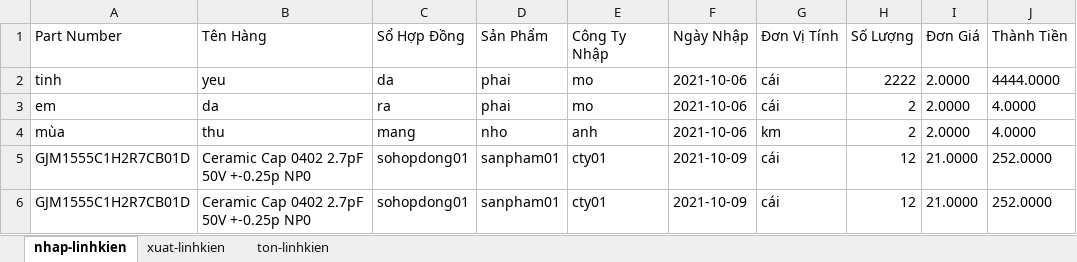
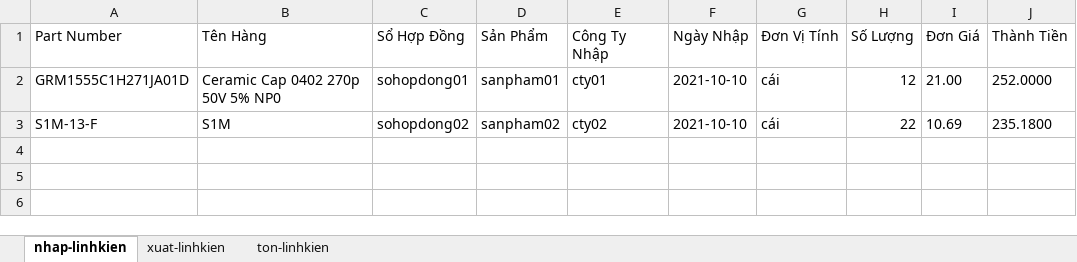
Before and after one commit to Danh-coder/Data-Manager-Electron-App, an Excel workbook: My Excel File.xlsx, sheet nhap-linhkien, drawn as a sheet; values as stored, in another font and other column widths than the file's, no borders; removed rows and columns are numbered as before the commit, all else as after; the diff names each change by its address in the sheet, - before the commit and + after, or states it on an @@ line.

```diff
--- a/My Excel File.xlsx (sheet nhap-linhkien)
+++ b/My Excel File.xlsx (sheet nhap-linhkien)
-row 2: tinh | yeu | da | phai | mo | 2021-10-06 | cái | 2222 | 2.0000 | 4444.0000
-row 3: em | da | ra | phai | mo | 2021-10-06 | cái | 2 | 2.0000 | 4.0000
-row 4: mùa | thu | mang | nho | anh | 2021-10-06 | km | 2 | 2.0000 | 4.0000
-A2 (Part Number): GJM1555C1H2R7CB01D
+A2 (Part Number): GRM1555C1H271JA01D
-B2 (Tên Hàng): Ceramic Cap 0402 2.7pF 50V +-0.25p NP0
+B2 (Tên Hàng): Ceramic Cap 0402 270p 50V 5% NP0
-F2 (Ngày Nhập): 2021-10-09
+F2 (Ngày Nhập): 2021-10-10
-I2 (Đơn Giá): 21.0000
+I2 (Đơn Giá): 21.00
-row 6: GJM1555C1H2R7CB01D | Ceramic Cap 0402 2.7pF 50V +-0.25p NP0 | sohopdong01 | sanpham01 | cty01 | 2021-10-09 | cái | 12 | 21.0000 | 252.0000
+row 3: S1M-13-F | S1M | sohopdong02 | sanpham02 | cty02 | 2021-10-10 | cái | 22 | 10.69 | 235.1800
```
Also changed, not shown: sheet ton-linhkien, sheet xuat-linhkien, 18 other files.
